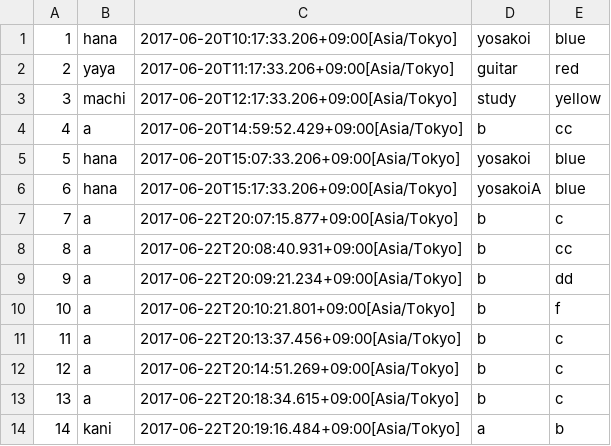
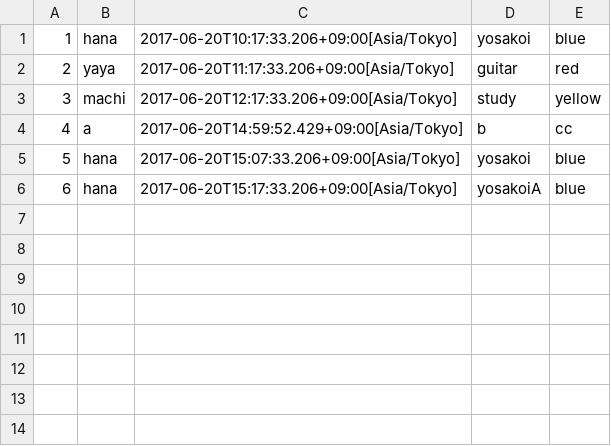
Before and after one commit to sakura818/write-http-server-01, a CSV file: src/main/resources/SaveBoard.csv, drawn as a sheet; the diff names each change by its address in the sheet, - before the commit and + after, or states it on an @@ line.

```diff
--- a/src/main/resources/SaveBoard.csv
+++ b/src/main/resources/SaveBoard.csv
-row 7: 7 | a | 2017-06-22T20:07:15.877+09:00[Asia/Tokyo] | b | c
-row 8: 8 | a | 2017-06-22T20:08:40.931+09:00[Asia/Tokyo] | b | cc
-row 9: 9 | a | 2017-06-22T20:09:21.234+09:00[Asia/Tokyo] | b | dd
-row 10: 10 | a | 2017-06-22T20:10:21.801+09:00[Asia/Tokyo] | b | f
-row 11: 11 | a | 2017-06-22T20:13:37.456+09:00[Asia/Tokyo] | b | c
-row 12: 12 | a | 2017-06-22T20:14:51.269+09:00[Asia/Tokyo] | b | c
-row 13: 13 | a | 2017-06-22T20:18:34.615+09:00[Asia/Tokyo] | b | c
-row 14: 14 | kani | 2017-06-22T20:19:16.484+09:00[Asia/Tokyo] | a | b
```
Also changed, not shown: 3 other files.
